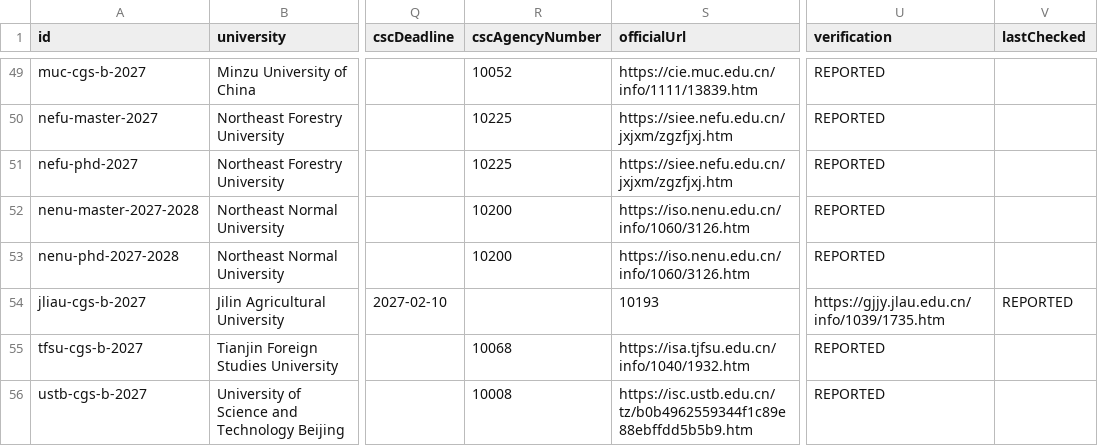
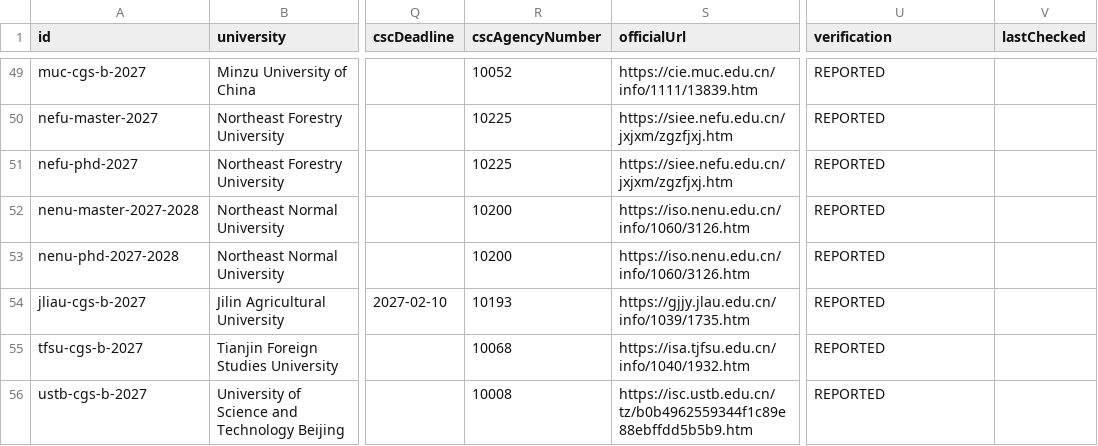
Before and after one commit to afsar-khan/Stipendo, a CSV file: tools/scholarships.csv, drawn as a sheet; only a part is shown, gaps mark what is left out; the diff names each change by its address in the sheet, - before the commit and + after, or states it on an @@ line.

Commit message:
Added JLAU, TFSU, USTB (batch 5)

```diff
--- a/tools/scholarships.csv
+++ b/tools/scholarships.csv
-R54 (cscAgencyNumber): (empty)
+R54 (cscAgencyNumber): 10193
-S54 (officialUrl): 10193
+S54 (officialUrl): https://gjjy.jlau.edu.cn/info/1039/1735.htm
-U54 (verification): https://gjjy.jlau.edu.cn/info/1039/1735.htm
+U54 (verification): REPORTED
-V54 (lastChecked): REPORTED
+V54 (lastChecked): (empty)
```
Also changed, not shown: 2 other files.
